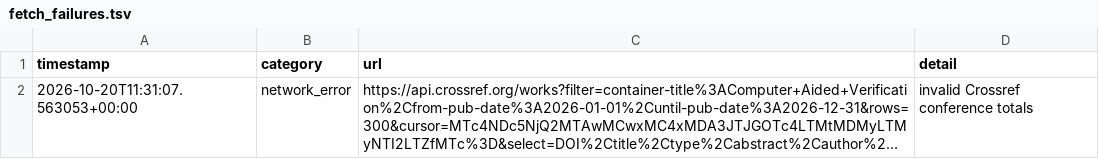
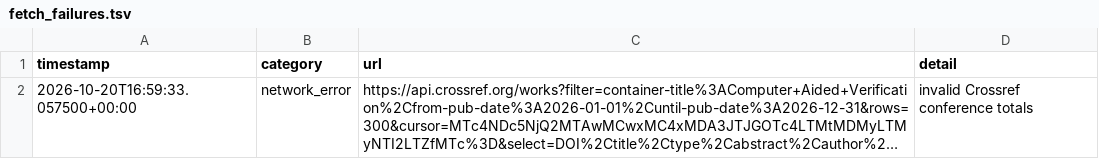
Before and after one commit to Llxyyds666/digital-ic-paper-feed, a TSV file: fetch_failures.tsv, drawn as a sheet; long unchanged cells end in …; the diff names each change by its address in the sheet, - before the commit and + after, or states it on an @@ line.

```diff
--- a/fetch_failures.tsv
+++ b/fetch_failures.tsv
-A2 (timestamp): 2026-10-20T11:31:07.563053+00:00
+A2 (timestamp): 2026-10-20T16:59:33.057500+00:00
```
Also changed, not shown: 1 other file.
